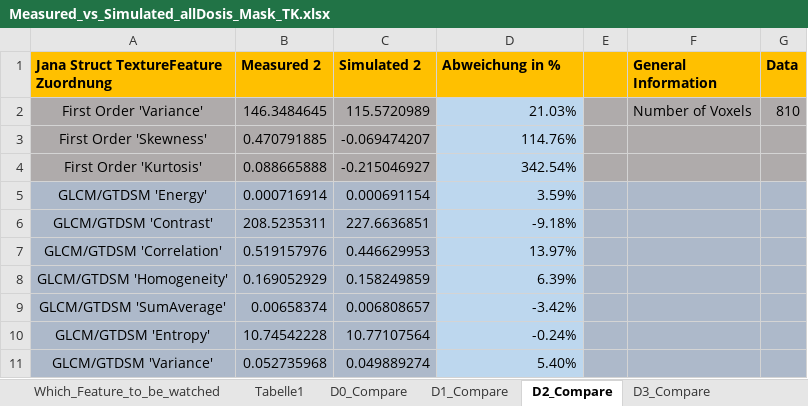
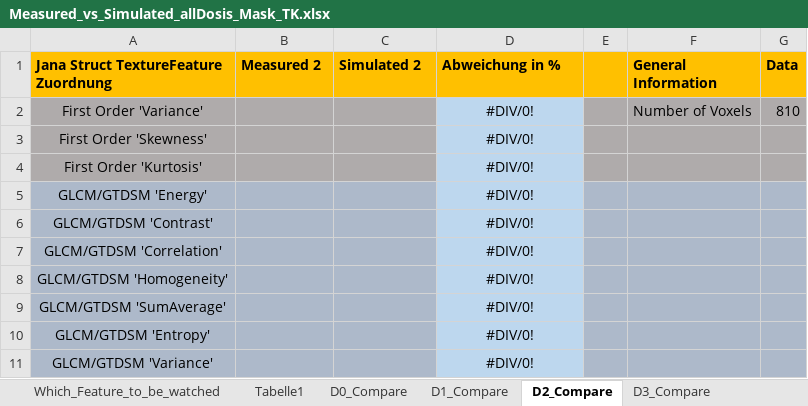
Before and after one commit to thomaskuestner/TAToolbox, an Excel workbook: Matthias/01-NEMA_Phantom/Measured_vs_Simulated_allDosis_Mask_TK.xlsx, sheet D2_Compare, drawn as a sheet; only a part is shown; values as stored, in another font and other column widths than the file's, no borders; table styles not drawn; the diff covers the shown part only; the diff names each change by its address in the sheet, - before the commit and + after, or states it on an @@ line.

```diff
--- a/Matthias/01-NEMA_Phantom/Measured_vs_Simulated_allDosis_Mask_TK.xlsx (sheet D2_Compare)
+++ b/Matthias/01-NEMA_Phantom/Measured_vs_Simulated_allDosis_Mask_TK.xlsx (sheet D2_Compare)
-B2 (Measured 2): 146.3484645
+B2 (Measured 2): (empty)
-C2 (Simulated 2): 115.5720989
+C2 (Simulated 2): (empty)
-D2 (Abweichung in %): 21.03%
+D2 (Abweichung in %): #DIV/0!
-D2:D11 alignment: right
+D2:D11 alignment: center
-B3 (Measured 2): 0.470791885
+B3 (Measured 2): (empty)
-C3 (Simulated 2): -0.069474207
+C3 (Simulated 2): (empty)
-D3 (Abweichung in %): 114.76%
+D3 (Abweichung in %): #DIV/0!
-B4 (Measured 2): 0.088665888
+B4 (Measured 2): (empty)
-C4 (Simulated 2): -0.215046927
+C4 (Simulated 2): (empty)
-D4 (Abweichung in %): 342.54%
+D4 (Abweichung in %): #DIV/0!
-B5 (Measured 2): 0.000716914
+B5 (Measured 2): (empty)
-C5 (Simulated 2): 0.000691154
+C5 (Simulated 2): (empty)
-D5 (Abweichung in %): 3.59%
+D5 (Abweichung in %): #DIV/0!
-B6 (Measured 2): 208.5235311
+B6 (Measured 2): (empty)
-C6 (Simulated 2): 227.6636851
+C6 (Simulated 2): (empty)
-D6 (Abweichung in %): -9.18%
+D6 (Abweichung in %): #DIV/0!
-B7 (Measured 2): 0.519157976
+B7 (Measured 2): (empty)
-C7 (Simulated 2): 0.446629953
+C7 (Simulated 2): (empty)
-D7 (Abweichung in %): 13.97%
+D7 (Abweichung in %): #DIV/0!
-B8 (Measured 2): 0.169052929
+B8 (Measured 2): (empty)
-C8 (Simulated 2): 0.158249859
+C8 (Simulated 2): (empty)
-D8 (Abweichung in %): 6.39%
+D8 (Abweichung in %): #DIV/0!
-B9 (Measured 2): 0.00658374
+B9 (Measured 2): (empty)
-C9 (Simulated 2): 0.006808657
+C9 (Simulated 2): (empty)
-D9 (Abweichung in %): -3.42%
+D9 (Abweichung in %): #DIV/0!
-B10 (Measured 2): 10.74542228
+B10 (Measured 2): (empty)
-C10 (Simulated 2): 10.77107564
+C10 (Simulated 2): (empty)
-D10 (Abweichung in %): -0.24%
+D10 (Abweichung in %): #DIV/0!
-B11 (Measured 2): 0.052735968
+B11 (Measured 2): (empty)
-C11 (Simulated 2): 0.049889274
+C11 (Simulated 2): (empty)
-D11 (Abweichung in %): 5.40%
+D11 (Abweichung in %): #DIV/0!
```
Also changed, not shown: 96 edited cells and cell formats elsewhere in this sheet, sheet D0_Compare, sheet D1_Compare, sheet D3_Compare, sheet D4_Compare, sheet Sim_vs_Mes-All_Dosis_MTK, sheet Tabelle1, 24 other files.
